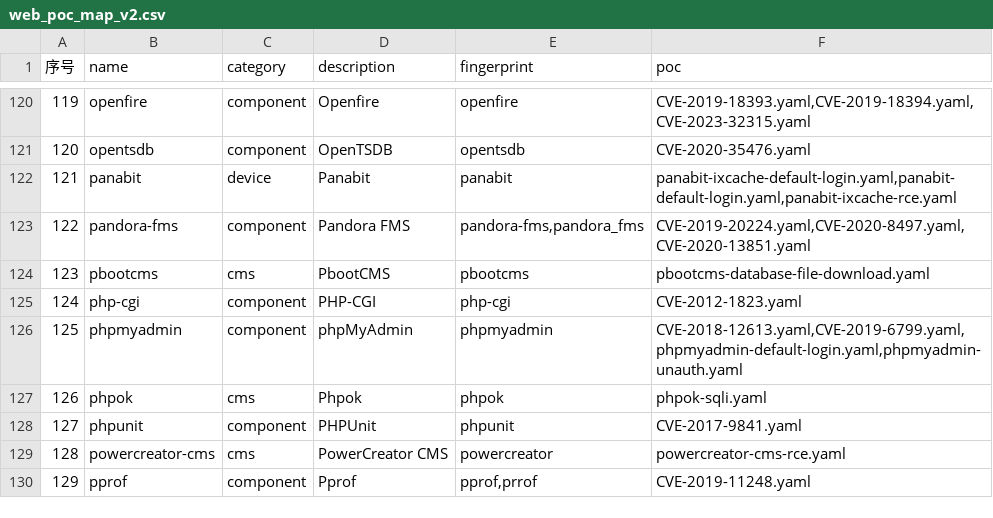
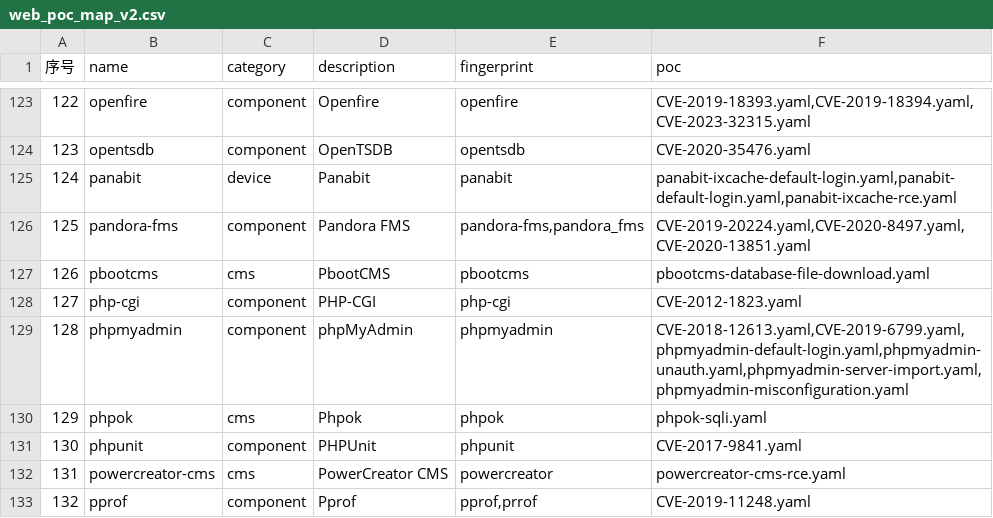
Before and after one commit to hanc00l/poc_map, a CSV file: web_poc_map_v2.csv, drawn as a sheet; only a part is shown, gaps mark what is left out; addresses are those after the commit; the diff covers the shown part only; the diff names each change by its address in the sheet, - before the commit and + after, or states it on an @@ line.

```diff
--- a/web_poc_map_v2.csv
+++ b/web_poc_map_v2.csv
@@ column A (序号) renumbered from row 52 down @@
-F129 (poc): CVE-2018-12613.yaml,CVE-2019-6799.yaml,phpmyadmin-default-login.yaml,phpmyadmin-unauth.yaml
+F129 (poc): CVE-2018-12613.yaml,CVE-2019-6799.yaml,phpmyadmin-default-login.yaml,phpmyadmin-unauth.yaml,phpmyadmin-server-import.yaml,phpmyadmin-misconfiguration.yaml
```
Also changed, not shown: 4 added rows and 26 edited cells elsewhere in this file, 3 other files.
